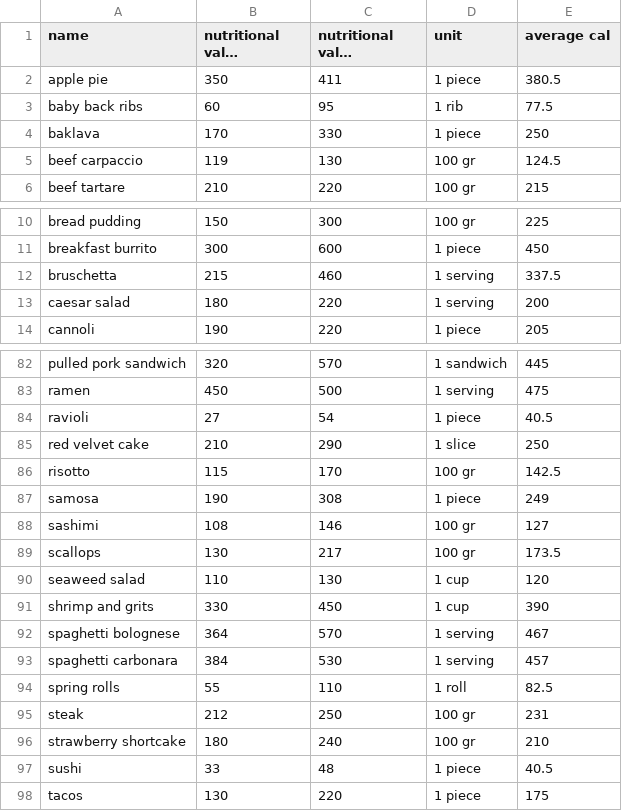
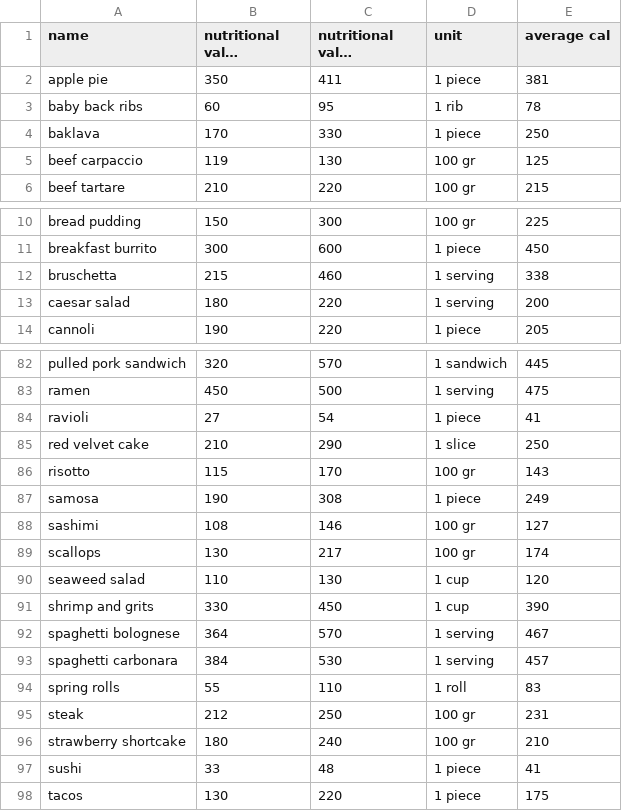
Before and after one commit to SaranyaPandiaraj/Know-Before-You-Eat, a CSV file: static/food_list/Food_calories.csv, drawn as a sheet; only a part is shown, gaps mark what is left out; long unchanged cells end in …; the diff covers the shown part only; the diff names each change by its address in the sheet, - before the commit and + after, or states it on an @@ line.

```diff
--- a/static/food_list/Food_calories.csv
+++ b/static/food_list/Food_calories.csv
-E2 (average cal): 380.5
+E2 (average cal): 381
-E3 (average cal): 77.5
+E3 (average cal): 78
-E5 (average cal): 124.5
+E5 (average cal): 125
-E12 (average cal): 337.5
+E12 (average cal): 338
-E84 (average cal): 40.5
+E84 (average cal): 41
-E86 (average cal): 142.5
+E86 (average cal): 143
-E89 (average cal): 173.5
+E89 (average cal): 174
-E94 (average cal): 82.5
+E94 (average cal): 83
-E97 (average cal): 40.5
+E97 (average cal): 41
```
Also changed, not shown: 10 edited cells elsewhere in this file, 16 other files.
